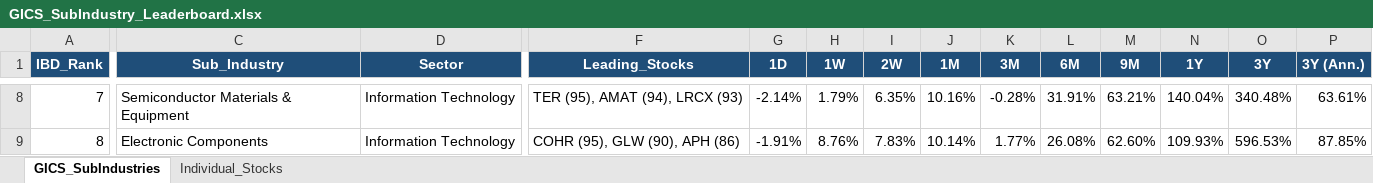
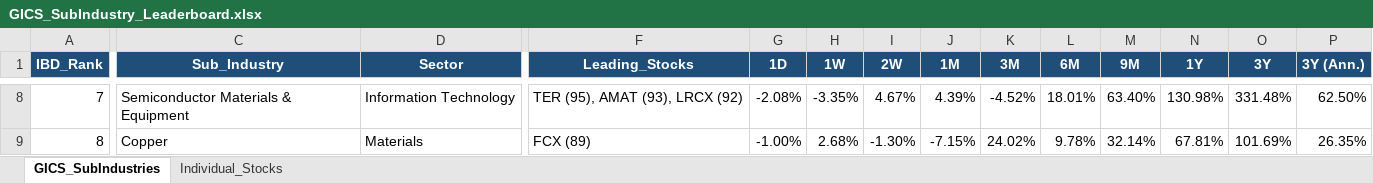
Before and after one commit to Jamesssurfer/GICS-Tracker, an Excel workbook: GICS_SubIndustry_Leaderboard.xlsx, sheet GICS_SubIndustries, drawn as a sheet; only a part is shown, gaps mark what is left out; values as stored, in another font and other column widths than the file's, no borders; the diff covers the shown part only; the diff names each change by its address in the sheet, - before the commit and + after, or states it on an @@ line.

Commit message:
Auto-update: S&P 500 GICS Sub-Industry RS Leaderboard (2026-10-08)

```diff
--- a/GICS_SubIndustry_Leaderboard.xlsx (sheet GICS_SubIndustries)
+++ b/GICS_SubIndustry_Leaderboard.xlsx (sheet GICS_SubIndustries)
-F8 (Leading_Stocks): TER (95), AMAT (94), LRCX (93)
+F8 (Leading_Stocks): TER (95), AMAT (93), LRCX (92)
-G8 (1D): -2.14%
+G8 (1D): -2.08%
-H8 (1W): 1.79%
+H8 (1W): -3.35%
-I8 (2W): 6.35%
+I8 (2W): 4.67%
-J8 (1M): 10.16%
+J8 (1M): 4.39%
-K8 (3M): -0.28%
+K8 (3M): -4.52%
-L8 (6M): 31.91%
+L8 (6M): 18.01%
-M8 (9M): 63.21%
+M8 (9M): 63.40%
-N8 (1Y): 140.04%
+N8 (1Y): 130.98%
-O8 (3Y): 340.48%
+O8 (3Y): 331.48%
-P8 (3Y (Ann.)): 63.61%
+P8 (3Y (Ann.)): 62.50%
-C9 (Sub_Industry): Electronic Components
+C9 (Sub_Industry): Copper
-D9 (Sector): Information Technology
+D9 (Sector): Materials
-F9 (Leading_Stocks): COHR (95), GLW (90), APH (86)
+F9 (Leading_Stocks): FCX (89)
-G9 (1D): -1.91%
+G9 (1D): -1.00%
-H9 (1W): 8.76%
+H9 (1W): 2.68%
-I9 (2W): 7.83%
+I9 (2W): -1.30%
-J9 (1M): 10.14%
+J9 (1M): -7.15%
-K9 (3M): 1.77%
+K9 (3M): 24.02%
-L9 (6M): 26.08%
+L9 (6M): 9.78%
-M9 (9M): 62.60%
+M9 (9M): 32.14%
-N9 (1Y): 109.93%
+N9 (1Y): 67.81%
-O9 (3Y): 596.53%
+O9 (3Y): 101.69%
-P9 (3Y (Ann.)): 87.85%
+P9 (3Y (Ann.)): 26.35%
```
Also changed, not shown: 1650 edited cells elsewhere in this sheet, sheet Individual_Stocks.
